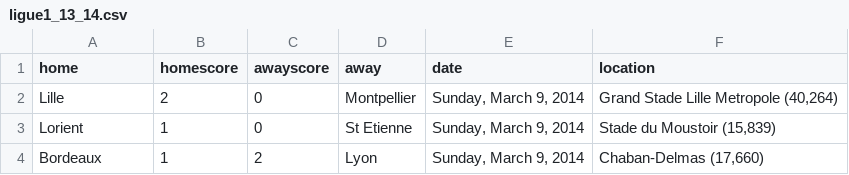
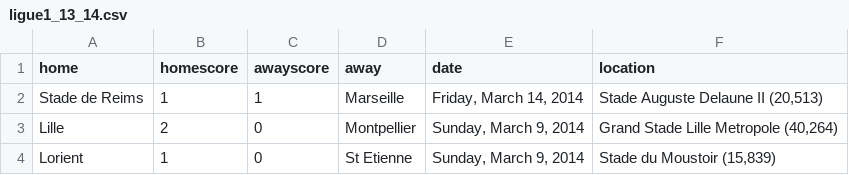
Before and after one commit to llimllib/soccerdata, a CSV file: data/ligue1_13_14.csv, drawn as a sheet; only a part is shown; the shorter side is filled out with more unchanged rows; the diff names each change by its address in the sheet, - before the commit and + after, or states it on an @@ line.

Commit message:
periodic data update Sat Mar 15 00:02:41 UTC 2014

```diff
--- a/data/ligue1_13_14.csv
+++ b/data/ligue1_13_14.csv
+row 2: Stade de Reims | 1 | 1 | Marseille | Friday, March 14, 2014 | Stade Auguste Delaune II (20,513)
```
Also changed, not shown: data/bundesliga_13_14.csv, data/eredivisie_13_14.csv, 2 other files.
